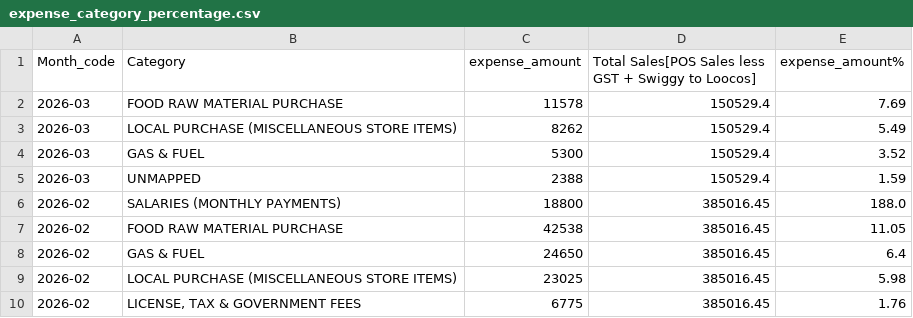
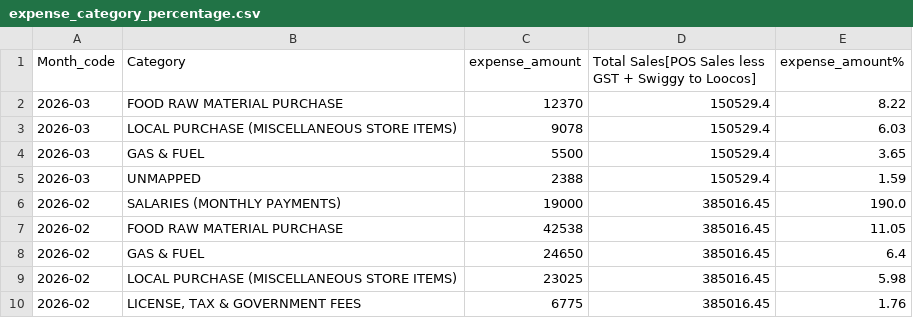
Before and after one commit to arjunotp/Dashboard, a CSV file: expense_category_percentage.csv, drawn as a sheet; only a part is shown.

Commit message:
Upload CSV expense_category_percentage.csv

```diff
--- a/expense_category_percentage.csv
+++ b/expense_category_percentage.csv
@@ -1,7 +1,7 @@
 Month_code,Category,expense_amount,Total Sales[POS Sales less GST + Swiggy to Loocos],expense_amount%
-2026-03,FOOD RAW MATERIAL PURCHASE,11578,150529.4,7.69
-2026-03,LOCAL PURCHASE (MISCELLANEOUS STORE ITEMS),8262,150529.4,5.49
-2026-03,GAS & FUEL,5300,150529.4,3.52
+2026-03,FOOD RAW MATERIAL PURCHASE,12370,150529.4,8.22
+2026-03,LOCAL PURCHASE (MISCELLANEOUS STORE ITEMS),9078,150529.4,6.03
+2026-03,GAS & FUEL,5500,150529.4,3.65
 2026-03,UNMAPPED,2388,150529.4,1.59
-2026-02,SALARIES (MONTHLY PAYMENTS),18800,385016.45,188.0
+2026-02,SALARIES (MONTHLY PAYMENTS),19000,385016.45,190.0
 2026-02,FOOD RAW MATERIAL PURCHASE,42538,385016.45,11.05
```
